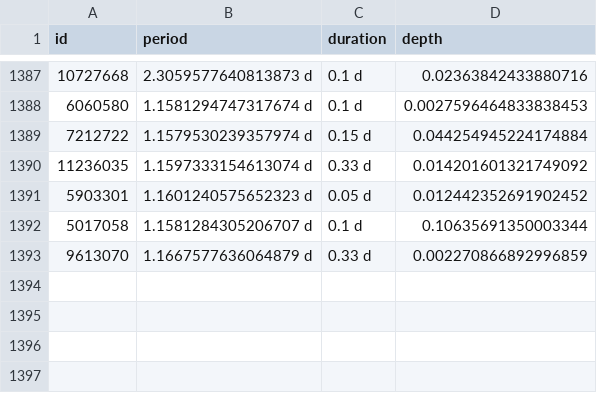
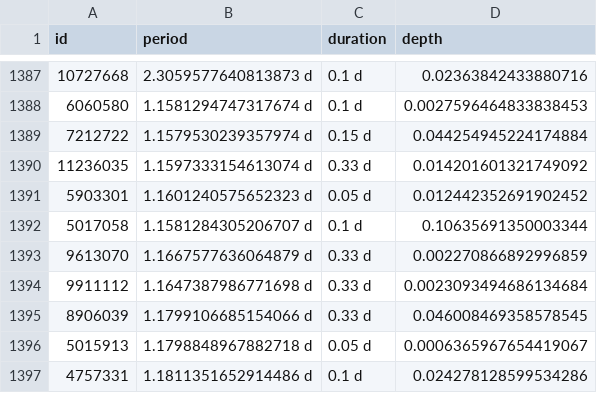
Before and after one commit to phytonics/ThreeBody, a CSV file: data/dataRetrieved.csv, drawn as a sheet; only a part is shown, gaps mark what is left out; the diff names each change by its address in the sheet, - before the commit and + after, or states it on an @@ line.

```diff
--- a/data/dataRetrieved.csv
+++ b/data/dataRetrieved.csv
+row 1394: 9911112 | 1.1647387986771698 d | 0.33 d | 0.0023093494686134684
+row 1395: 8906039 | 1.1799106685154066 d | 0.33 d | 0.046008469358578545
+row 1396: 5015913 | 1.1798848967882718 d | 0.05 d | 0.0006365967654419067
+row 1397: 4757331 | 1.1811351652914486 d | 0.1 d | 0.024278128599534286
```
Also changed, not shown: 1 other file.
